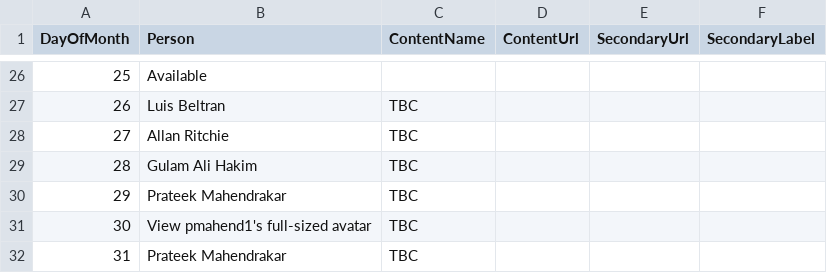
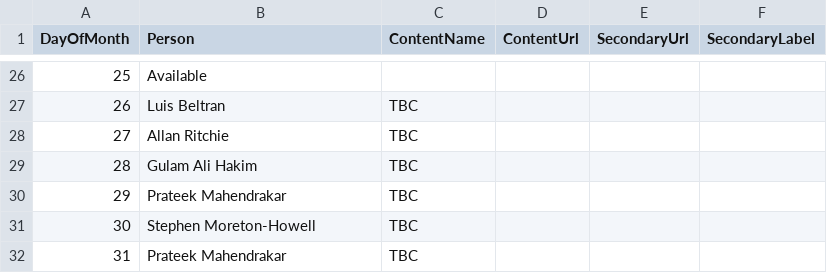
Before and after one commit to matt-goldman/matt-goldman.github.io, a CSV file: data/mauiuijuly-2026.csv, drawn as a sheet; only a part is shown, gaps mark what is left out.

Commit message:
fixed july 30

```diff
--- a/data/mauiuijuly-2026.csv
+++ b/data/mauiuijuly-2026.csv
@@ -30,3 +30,3 @@ DayOfMonth,Person,ContentName,ContentUrl,SecondaryUrl,SecondaryLabel
 29,"Prateek Mahendrakar",TBC,,,
-30,View pmahend1's full-sized avatar,TBC,,,
+30,Stephen Moreton-Howell,TBC,,,
 31,Prateek Mahendrakar ,TBC,,,
```
